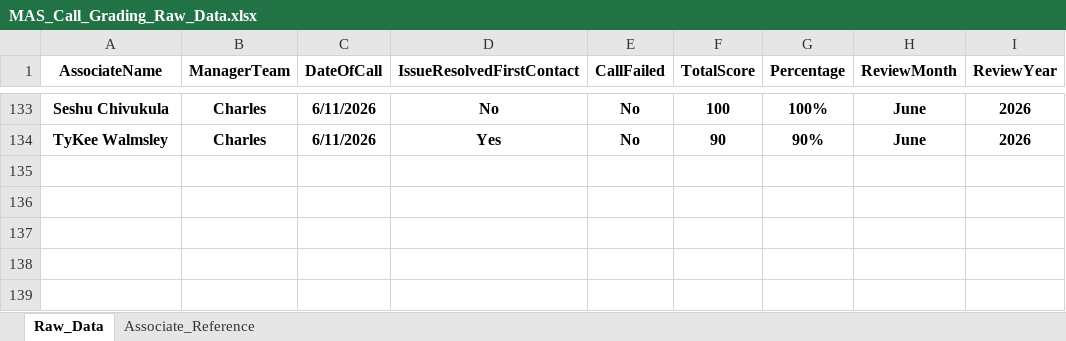
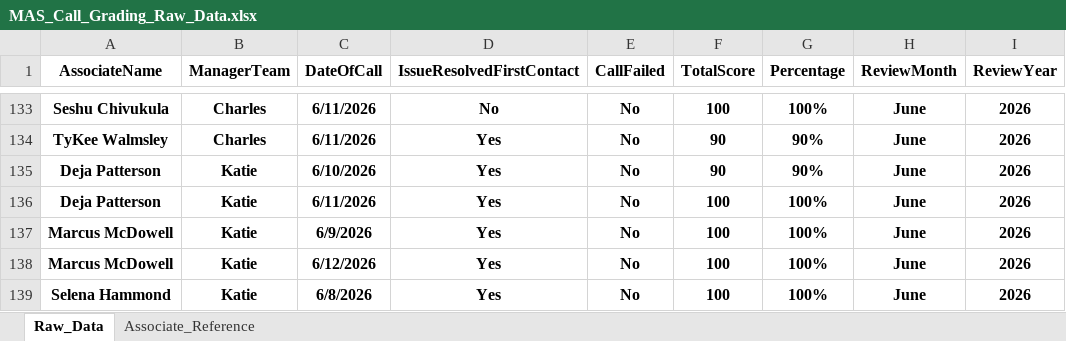
Before and after one commit to anfruu/mas-dashboard, an Excel workbook: MAS_Call_Grading_Raw_Data.xlsx, sheet Raw_Data, drawn as a sheet; only a part is shown, gaps mark what is left out; values as stored, in another font and other column widths than the file's, no borders; table styles not drawn; the diff names each change by its address in the sheet, - before the commit and + after, or states it on an @@ line.

Commit message:
Updates 0617

```diff
--- a/MAS_Call_Grading_Raw_Data.xlsx (sheet Raw_Data)
+++ b/MAS_Call_Grading_Raw_Data.xlsx (sheet Raw_Data)
+row 135: Deja Patterson | Katie | 6/10/2026 | Yes | No | 90 | 90% | June | 2026
+row 136: Deja Patterson | Katie | 6/11/2026 | Yes | No | 100 | 100% | June | 2026
+row 137: Marcus McDowell | Katie | 6/9/2026 | Yes | No | 100 | 100% | June | 2026
+row 138: Marcus McDowell | Katie | 6/12/2026 | Yes | No | 100 | 100% | June | 2026
+row 139: Selena Hammond | Katie | 6/8/2026 | Yes | No | 100 | 100% | June | 2026
```
